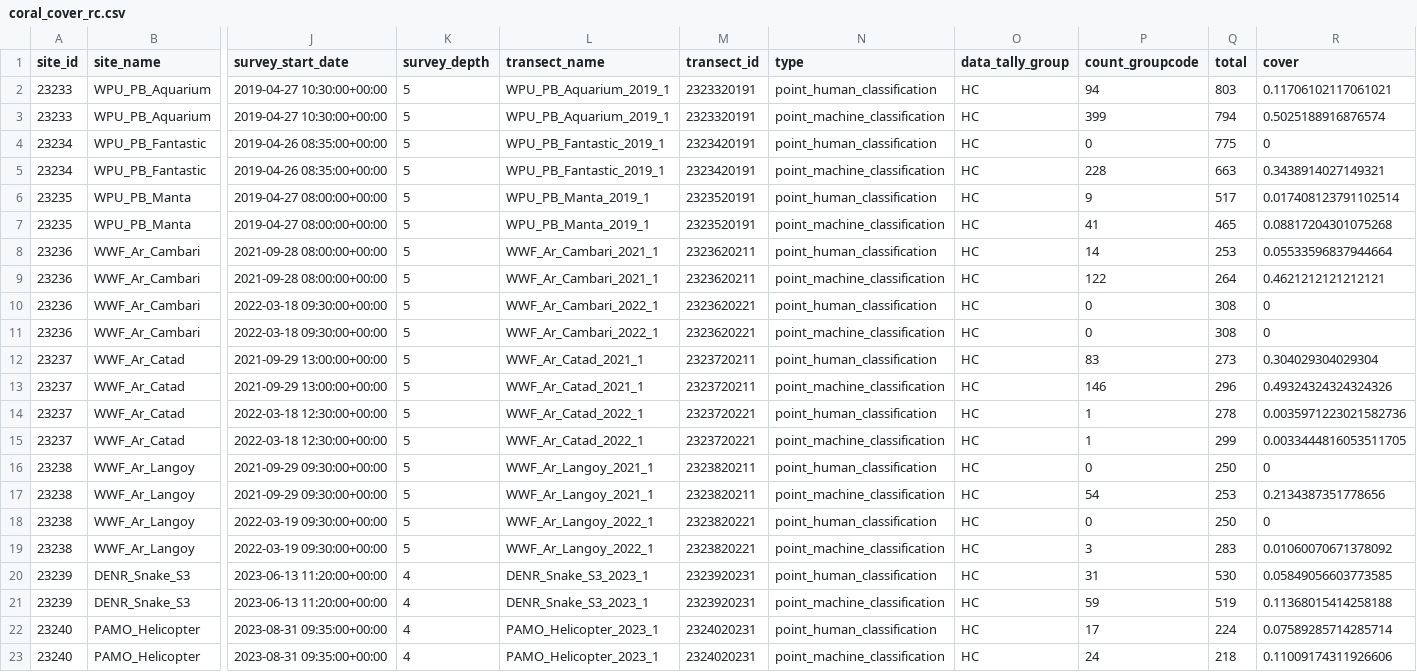
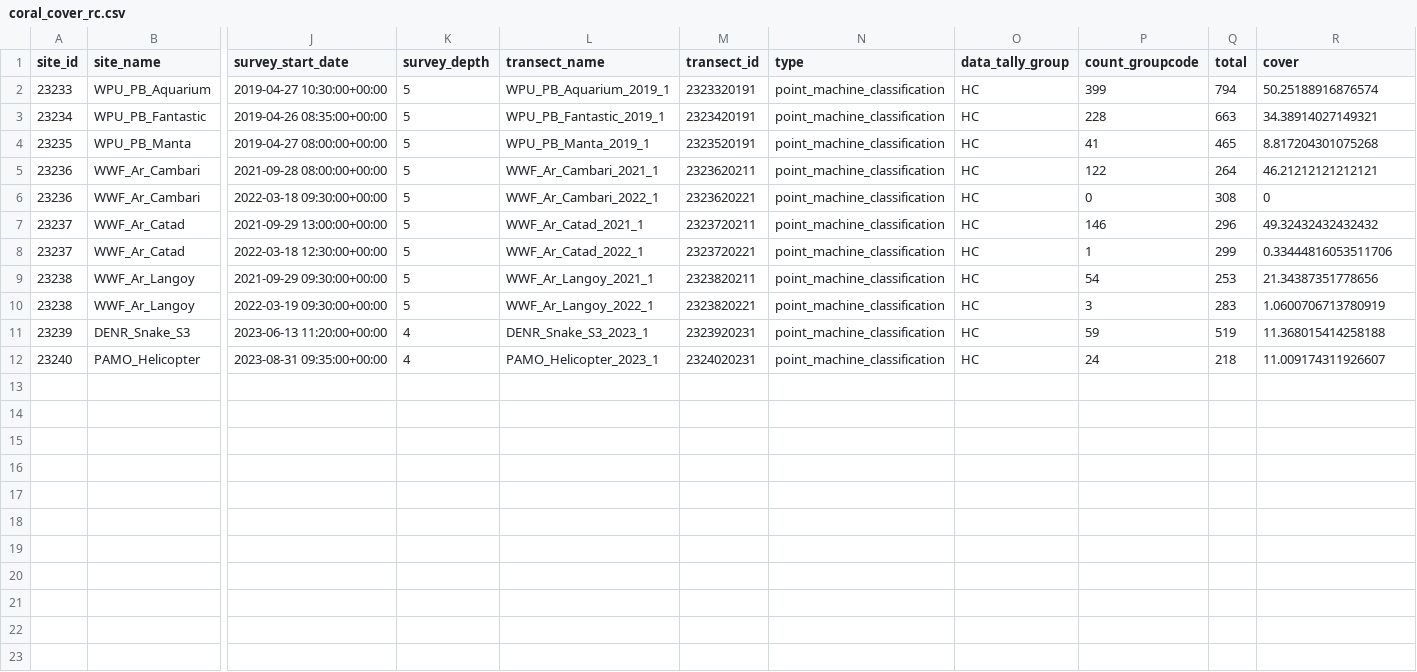
Before and after one commit to S3R6E/Pal_Test_Repo, a CSV file: data/processed/coral_cover_rc.csv, drawn as a sheet; only a part is shown, gaps mark what is left out; removed rows and columns are numbered as before the commit, all else as after; rows hold the shown columns only; the diff names each change by its address in the sheet, - before the commit and + after, or states it on an @@ line.

```diff
--- a/data/processed/coral_cover_rc.csv
+++ b/data/processed/coral_cover_rc.csv
-row 2: 23233 | WPU_PB_Aquarium | 2019-04-27 10:30:00+00:00 | 5 | WPU_PB_Aquarium_2019_1 | 2323320191 | point_human_classification | HC | 94 | 803 | 0.11706102117061021
-R2 (cover): 0.5025188916876574
+R2 (cover): 50.25188916876574
-row 4: 23234 | WPU_PB_Fantastic | 2019-04-26 08:35:00+00:00 | 5 | WPU_PB_Fantastic_2019_1 | 2323420191 | point_human_classification | HC | 0 | 775 | 0
-R3 (cover): 0.3438914027149321
+R3 (cover): 34.38914027149321
-row 6: 23235 | WPU_PB_Manta | 2019-04-27 08:00:00+00:00 | 5 | WPU_PB_Manta_2019_1 | 2323520191 | point_human_classification | HC | 9 | 517 | 0.017408123791102514
-R4 (cover): 0.08817204301075268
+R4 (cover): 8.817204301075268
-row 8: 23236 | WWF_Ar_Cambari | 2021-09-28 08:00:00+00:00 | 5 | WWF_Ar_Cambari_2021_1 | 2323620211 | point_human_classification | HC | 14 | 253 | 0.05533596837944664
-R5 (cover): 0.4621212121212121
+R5 (cover): 46.21212121212121
-row 10: 23236 | WWF_Ar_Cambari | 2022-03-18 09:30:00+00:00 | 5 | WWF_Ar_Cambari_2022_1 | 2323620221 | point_human_classification | HC | 0 | 308 | 0
-row 12: 23237 | WWF_Ar_Catad | 2021-09-29 13:00:00+00:00 | 5 | WWF_Ar_Catad_2021_1 | 2323720211 | point_human_classification | HC | 83 | 273 | 0.304029304029304
-R7 (cover): 0.49324324324324326
+R7 (cover): 49.32432432432432
-row 14: 23237 | WWF_Ar_Catad | 2022-03-18 12:30:00+00:00 | 5 | WWF_Ar_Catad_2022_1 | 2323720221 | point_human_classification | HC | 1 | 278 | 0.0035971223021582736
-R8 (cover): 0.0033444816053511705
+R8 (cover): 0.33444816053511706
-row 16: 23238 | WWF_Ar_Langoy | 2021-09-29 09:30:00+00:00 | 5 | WWF_Ar_Langoy_2021_1 | 2323820211 | point_human_classification | HC | 0 | 250 | 0
-R9 (cover): 0.2134387351778656
+R9 (cover): 21.34387351778656
-row 18: 23238 | WWF_Ar_Langoy | 2022-03-19 09:30:00+00:00 | 5 | WWF_Ar_Langoy_2022_1 | 2323820221 | point_human_classification | HC | 0 | 250 | 0
-R10 (cover): 0.01060070671378092
+R10 (cover): 1.0600706713780919
-row 20: 23239 | DENR_Snake_S3 | 2023-06-13 11:20:00+00:00 | 4 | DENR_Snake_S3_2023_1 | 2323920231 | point_human_classification | HC | 31 | 530 | 0.05849056603773585
-R11 (cover): 0.11368015414258188
+R11 (cover): 11.368015414258188
-row 22: 23240 | PAMO_Helicopter | 2023-08-31 09:35:00+00:00 | 4 | PAMO_Helicopter_2023_1 | 2324020231 | point_human_classification | HC | 17 | 224 | 0.07589285714285714
-R12 (cover): 0.11009174311926606
+R12 (cover): 11.009174311926607
```
Also changed, not shown: 1 other file.
